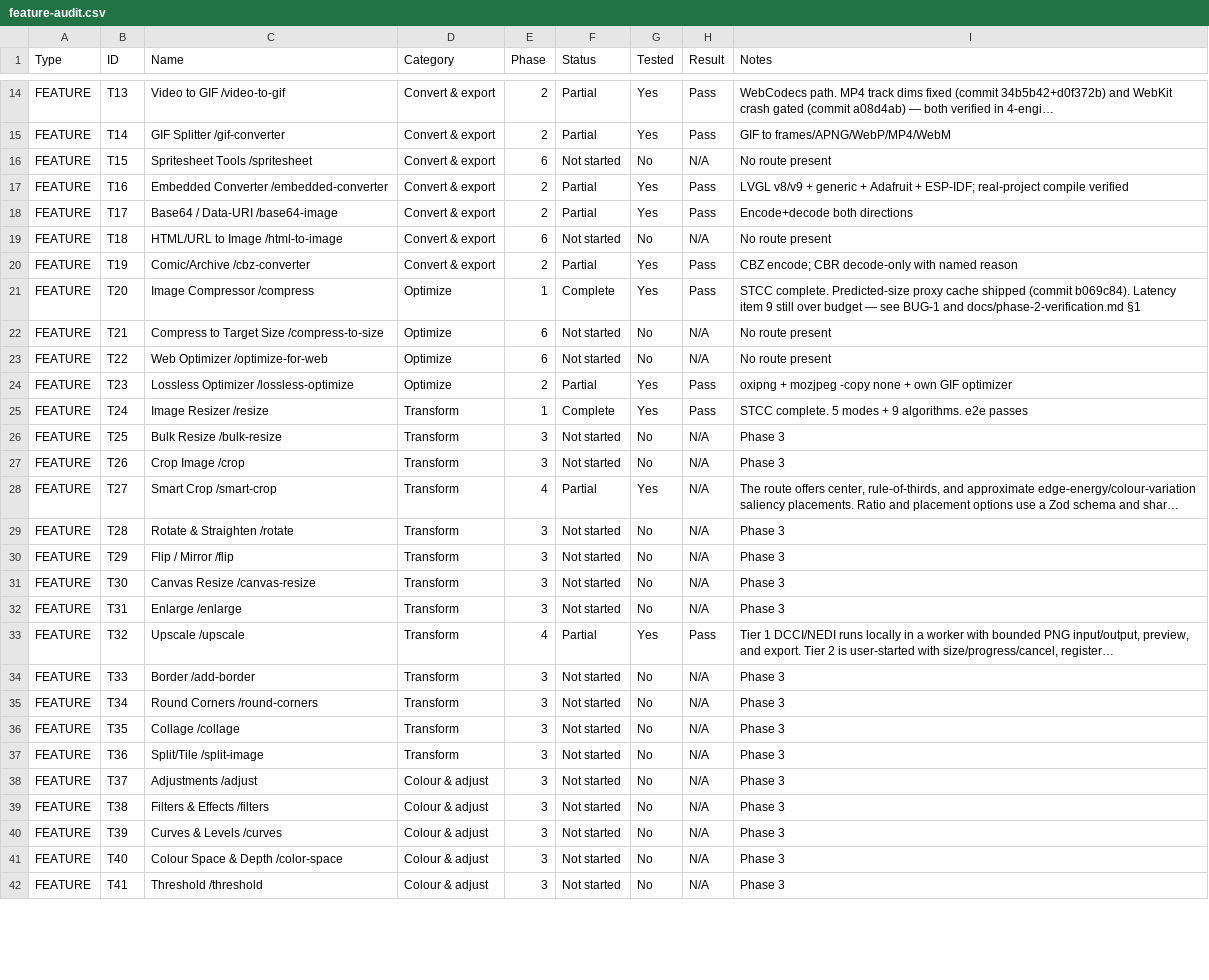
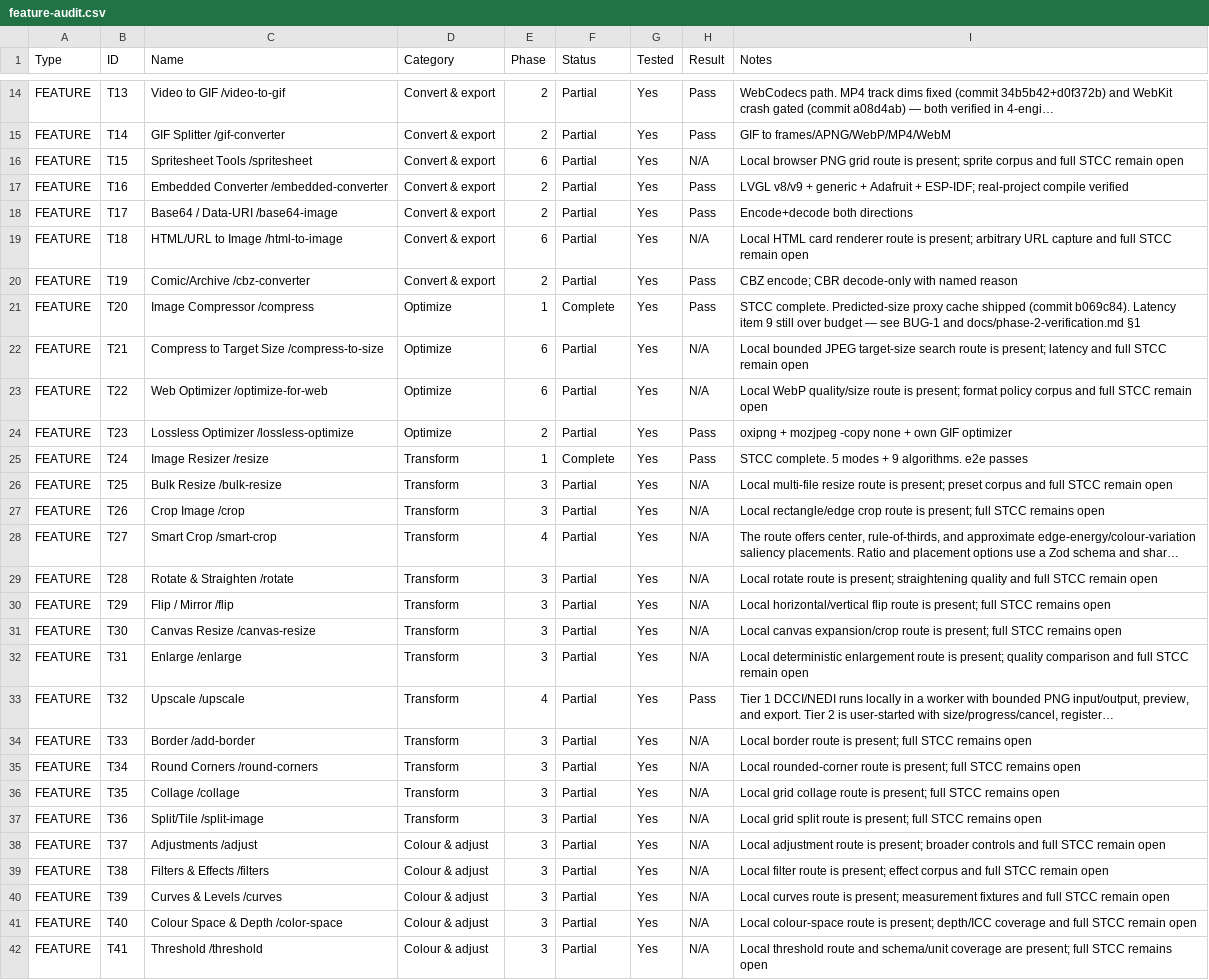
Before and after one commit to official-tisao/image.complianttools.com, a CSV file: feature-audit.csv, drawn as a sheet; only a part is shown, gaps mark what is left out; long unchanged cells end in …; the diff covers the shown part only; the diff names each change by its address in the sheet, - before the commit and + after, or states it on an @@ line.

Commit message:
feat(audit): register long-horizon route groups
Wire the implemented route subsets into localized dispatch, sitemap, engine exports, PLAN, and feature-audit with explicit partial/STCC status.

```diff
--- a/feature-audit.csv
+++ b/feature-audit.csv
-F16 (Status): Not started
+F16 (Status): Partial
-G16 (Tested): No
+G16 (Tested): Yes
-I16 (Notes): No route present
+I16 (Notes): Local browser PNG grid route is present; sprite corpus and full STCC remain open
-F19 (Status): Not started
+F19 (Status): Partial
-G19 (Tested): No
+G19 (Tested): Yes
-I19 (Notes): No route present
+I19 (Notes): Local HTML card renderer route is present; arbitrary URL capture and full STCC remain open
-F22:F23 (Status): Not started
+F22:F23 (Status): Partial
-G22:G23 (Tested): No
+G22:G23 (Tested): Yes
-I22 (Notes): No route present
+I22 (Notes): Local bounded JPEG target-size search route is present; latency and full STCC remain open
-I23 (Notes): No route present
+I23 (Notes): Local WebP quality/size route is present; format policy corpus and full STCC remain open
-F26:F27 (Status): Not started
+F26:F27 (Status): Partial
-G26:G27 (Tested): No
+G26:G27 (Tested): Yes
-I26 (Notes): Phase 3
+I26 (Notes): Local multi-file resize route is present; preset corpus and full STCC remain open
-I27 (Notes): Phase 3
+I27 (Notes): Local rectangle/edge crop route is present; full STCC remains open
-F29:F32 (Status): Not started
+F29:F32 (Status): Partial
-G29:G32 (Tested): No
+G29:G32 (Tested): Yes
-I29 (Notes): Phase 3
+I29 (Notes): Local rotate route is present; straightening quality and full STCC remain open
-I30 (Notes): Phase 3
+I30 (Notes): Local horizontal/vertical flip route is present; full STCC remains open
-I31 (Notes): Phase 3
+I31 (Notes): Local canvas expansion/crop route is present; full STCC remains open
-I32 (Notes): Phase 3
+I32 (Notes): Local deterministic enlargement route is present; quality comparison and full STCC remain open
-F34:F42 (Status): Not started
+F34:F42 (Status): Partial
-G34:G42 (Tested): No
+G34:G42 (Tested): Yes
-I34 (Notes): Phase 3
+I34 (Notes): Local border route is present; full STCC remains open
-I35 (Notes): Phase 3
+I35 (Notes): Local rounded-corner route is present; full STCC remains open
-I36 (Notes): Phase 3
+I36 (Notes): Local grid collage route is present; full STCC remains open
-I37 (Notes): Phase 3
+I37 (Notes): Local grid split route is present; full STCC remains open
-I38 (Notes): Phase 3
+I38 (Notes): Local adjustment route is present; broader controls and full STCC remain open
-I39 (Notes): Phase 3
+I39 (Notes): Local filter route is present; effect corpus and full STCC remain open
-I40 (Notes): Phase 3
+I40 (Notes): Local curves route is present; measurement fixtures and full STCC remain open
-I41 (Notes): Phase 3
+I41 (Notes): Local colour-space route is present; depth/ICC coverage and full STCC remain open
-I42 (Notes): Phase 3
+I42 (Notes): Local threshold route and schema/unit coverage are present; full STCC remains open
```
Also changed, not shown: 57 edited cells elsewhere in this file, 5 other files.
